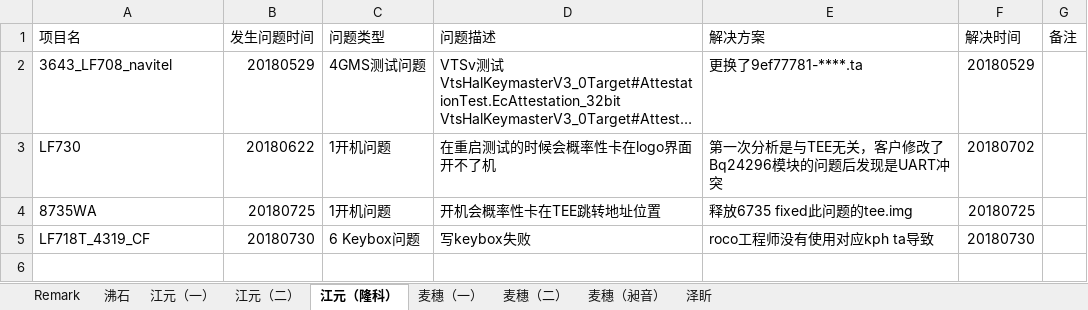
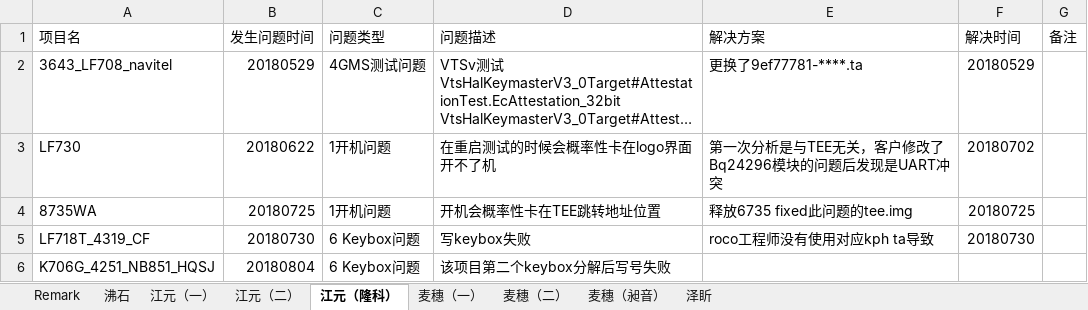
Before and after one commit to wqing777/FAE-Weekday-, an Excel workbook: FAE项目问题更新-杨胜齐.xlsx, sheet 江元（隆科）, drawn as a sheet; long unchanged cells end in …; values as stored, in another font and other column widths than the file's, no borders; the diff names each change by its address in the sheet, - before the commit and + after, or states it on an @@ line.

```diff
--- a/FAE项目问题更新-杨胜齐.xlsx (sheet 江元（隆科）)
+++ b/FAE项目问题更新-杨胜齐.xlsx (sheet 江元（隆科）)
+row 6: K706G_4251_NB851_HQSJ | 20180804 | 6 Keybox问题 | 该项目第二个keybox分解后写号失败
```
Also changed, not shown: sheet 江元（一）, sheet 沸石, sheet 泽盺.
